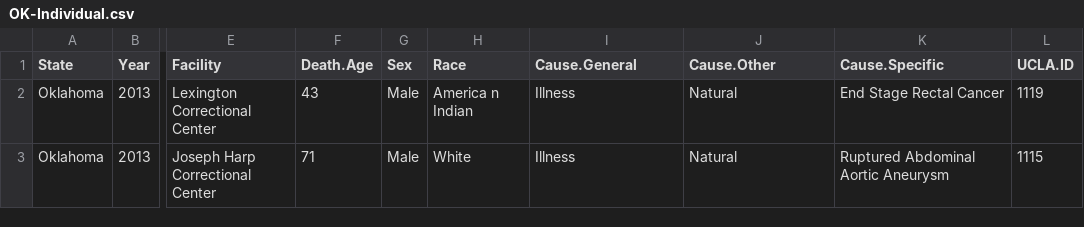
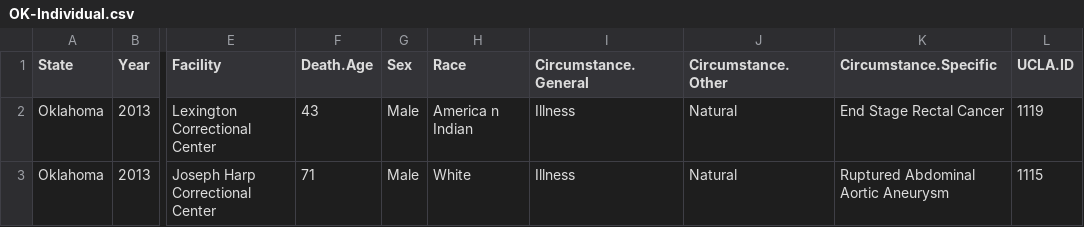
Before and after one commit to uclalawcovid19behindbars/custodial_mortality_project, a CSV file: Data/Raw/Deaths/Individual/OK-Individual.csv, drawn as a sheet; only a part is shown, gaps mark what is left out; the diff names each change by its address in the sheet, - before the commit and + after, or states it on an @@ line.

```diff
--- a/Data/Raw/Deaths/Individual/OK-Individual.csv
+++ b/Data/Raw/Deaths/Individual/OK-Individual.csv
-I1: Cause.General
+I1: Circumstance.General
-J1: Cause.Other
+J1: Circumstance.Other
-K1: Cause.Specific
+K1: Circumstance.Specific
```
Also changed, not shown: Data/Raw/Deaths/Individual/GA-Individual.csv, Data/Raw/Deaths/Individual/KS-Individual.csv, 19 other files.
